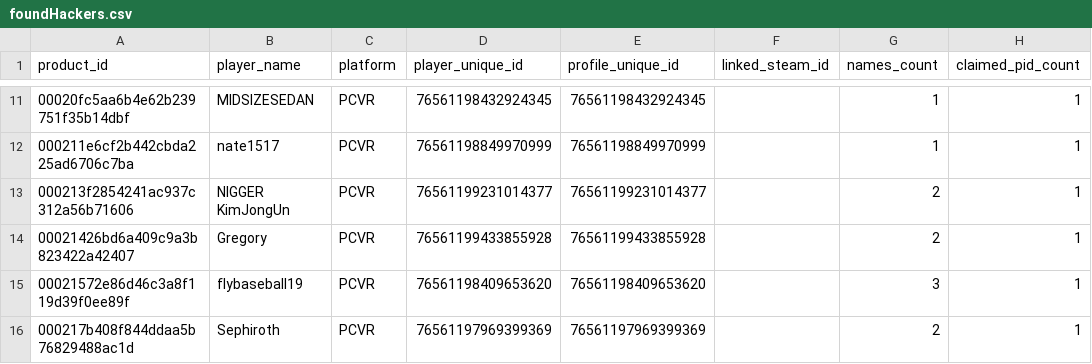
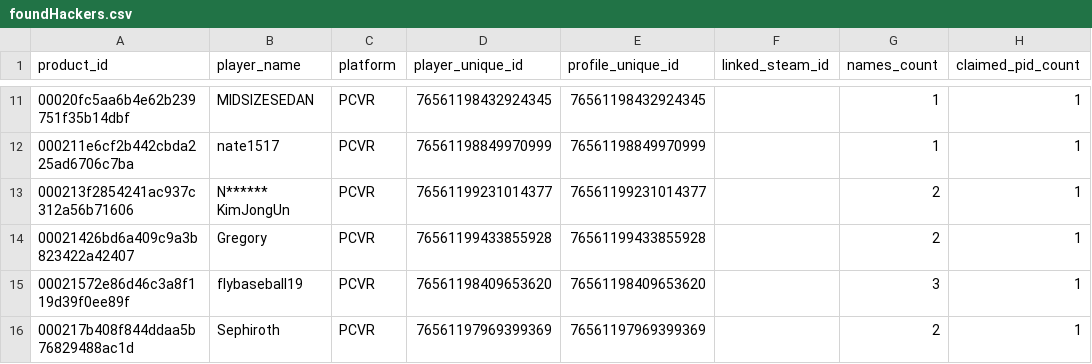
Before and after one commit to JTWP-org/Pavlov-Data-Collector-, a CSV file: foundHackers.csv, drawn as a sheet; only a part is shown, gaps mark what is left out; the diff names each change by its address in the sheet, - before the commit and + after, or states it on an @@ line.

Commit message:
Update foundHackers.csv

```diff
--- a/foundHackers.csv
+++ b/foundHackers.csv
-B13 (player_name): NlGGER KimJongUn
+B13 (player_name): N****** KimJongUn
```
